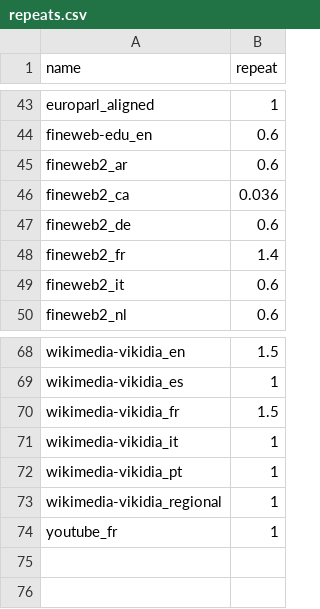
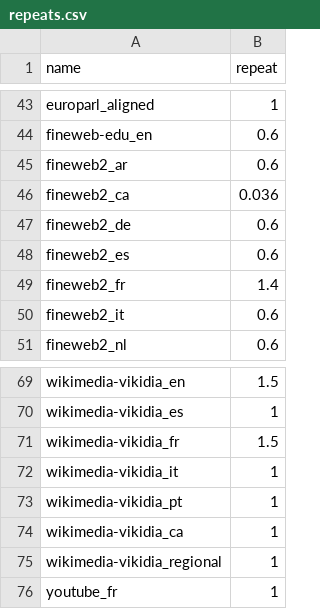
Before and after one commit to OpenLLM-France/Luciole-Training, a CSV file: data/tokenization/run/chronicles/phase_1/repeats.csv, drawn as a sheet; only a part is shown, gaps mark what is left out; the diff names each change by its address in the sheet, - before the commit and + after, or states it on an @@ line.

Commit message:
add fineweb sp in repeat

```diff
--- a/data/tokenization/run/chronicles/phase_1/repeats.csv
+++ b/data/tokenization/run/chronicles/phase_1/repeats.csv
+row 48: fineweb2_es | 0.6
+row 74: wikimedia-vikidia_ca | 1
```
Also changed, not shown: 4 other files.
